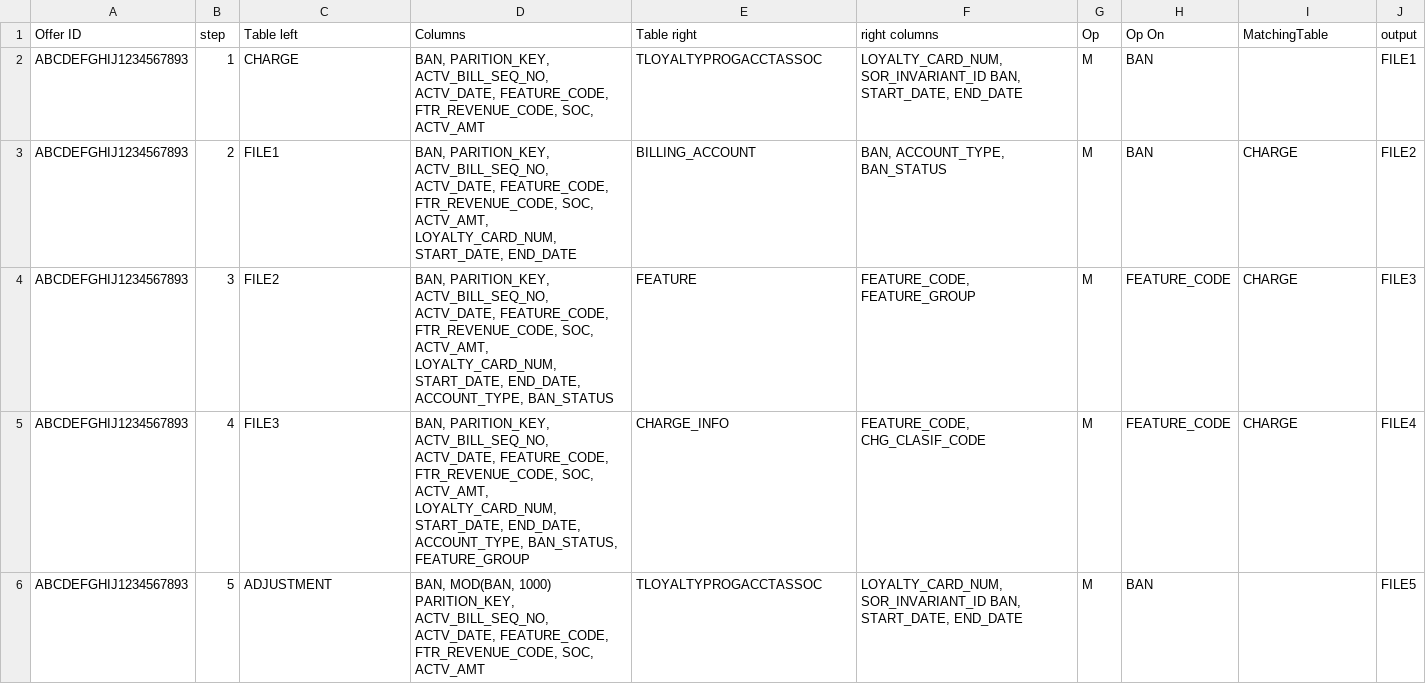
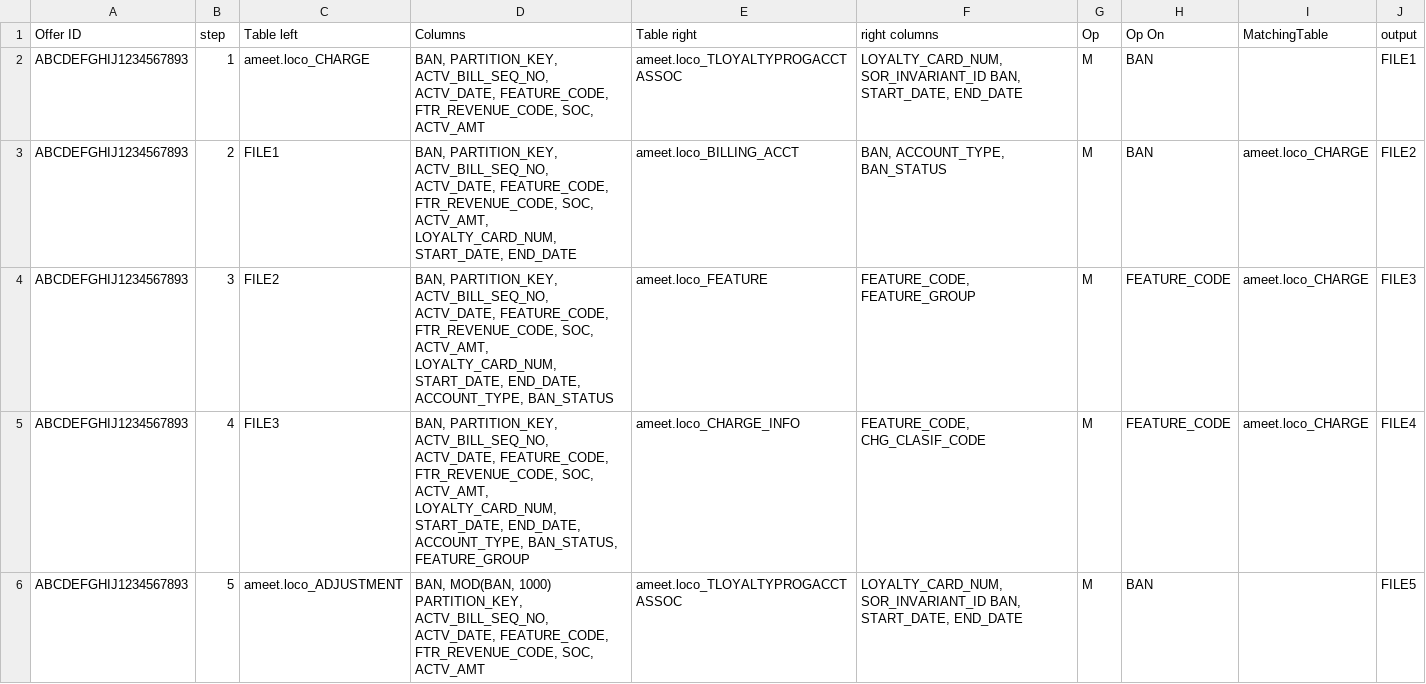
Before and after one commit to ameet123/batcheco, a CSV file: lococriteria/input/preproc.csv, drawn as a sheet; only a part is shown; the diff covers the shown part only.

```diff
--- a/lococriteria/input/preproc.csv
+++ b/lococriteria/input/preproc.csv
@@ -1,6 +1,6 @@
 Offer ID,step,Table left,Columns,Table right,right columns,Op,Op On,MatchingTable,output
-ABCDEFGHIJ1234567893,1,CHARGE,"BAN, PARITION_KEY, ACTV_BILL_SEQ_NO, ACTV_DATE, FEATURE_CODE, FTR_REVENUE_CODE, SOC, ACTV_AMT",TLOYALTYPROGACCTASSOC,"LOYALTY_CARD_NUM, SOR_INVARIANT_ID BAN, START_DATE, END_DATE",M,BAN,,FILE1
-ABCDEFGHIJ1234567893,2,FILE1,"BAN, PARITION_KEY, ACTV_BILL_SEQ_NO, ACTV_DATE, FEATURE_CODE, FTR_REVENUE_CODE, SOC, ACTV_AMT, LOYALTY_CARD_NUM, START_DATE, END_DATE",BILLING_ACCOUNT,"BAN, ACCOUNT_TYPE, BAN_STATUS",M,BAN,CHARGE,FILE2
-ABCDEFGHIJ1234567893,3,FILE2,"BAN, PARITION_KEY, ACTV_BILL_SEQ_NO, ACTV_DATE, FEATURE_CODE, FTR_REVENUE_CODE, SOC, ACTV_AMT, LOYALTY_CARD_NUM, START_DATE, END_DATE, ACCOUNT_TYPE, BAN_STATUS",FEATURE,"FEATURE_CODE, FEATURE_GROUP",M,FEATURE_CODE,CHARGE,FILE3
-ABCDEFGHIJ1234567893,4,FILE3,"BAN, PARITION_KEY, ACTV_BILL_SEQ_NO, ACTV_DATE, FEATURE_CODE, FTR_REVENUE_CODE, SOC, ACTV_AMT, LOYALTY_CARD_NUM, START_DATE, END_DATE, ACCOUNT_TYPE, BAN_STATUS, FEATURE_GROUP",CHARGE_INFO,"FEATURE_CODE, CHG_CLASIF_CODE",M,FEATURE_CODE,CHARGE,FILE4
-ABCDEFGHIJ1234567893,5,ADJUSTMENT,"BAN, MOD(BAN, 1000) PARITION_KEY, ACTV_BILL_SEQ_NO, ACTV_DATE, FEATURE_CODE, FTR_REVENUE_CODE, SOC, ACTV_AMT",TLOYALTYPROGACCTASSOC,"LOYALTY_CARD_NUM, SOR_INVARIANT_ID BAN, START_DATE, END_DATE",M,BAN,,FILE5
+ABCDEFGHIJ1234567893,1,ameet.loco_CHARGE,"BAN, PARTITION_KEY, ACTV_BILL_SEQ_NO, ACTV_DATE, FEATURE_CODE, FTR_REVENUE_CODE, SOC, ACTV_AMT",ameet.loco_TLOYALTYPROGACCTASSOC,"LOYALTY_CARD_NUM, SOR_INVARIANT_ID BAN, START_DATE, END_DATE",M,BAN,,FILE1
+ABCDEFGHIJ1234567893,2,FILE1,"BAN, PARTITION_KEY, ACTV_BILL_SEQ_NO, ACTV_DATE, FEATURE_CODE, FTR_REVENUE_CODE, SOC, ACTV_AMT, LOYALTY_CARD_NUM, START_DATE, END_DATE",ameet.loco_BILLING_ACCT,"BAN, ACCOUNT_TYPE, BAN_STATUS",M,BAN,ameet.loco_CHARGE,FILE2
+ABCDEFGHIJ1234567893,3,FILE2,"BAN, PARTITION_KEY, ACTV_BILL_SEQ_NO, ACTV_DATE, FEATURE_CODE, FTR_REVENUE_CODE, SOC, ACTV_AMT, LOYALTY_CARD_NUM, START_DATE, END_DATE, ACCOUNT_TYPE, BAN_STATUS",ameet.loco_FEATURE,"FEATURE_CODE, FEATURE_GROUP",M,FEATURE_CODE,ameet.loco_CHARGE,FILE3
+ABCDEFGHIJ1234567893,4,FILE3,"BAN, PARTITION_KEY, ACTV_BILL_SEQ_NO, ACTV_DATE, FEATURE_CODE, FTR_REVENUE_CODE, SOC, ACTV_AMT, LOYALTY_CARD_NUM, START_DATE, END_DATE, ACCOUNT_TYPE, BAN_STATUS, FEATURE_GROUP",ameet.loco_CHARGE_INFO,"FEATURE_CODE, CHG_CLASIF_CODE",M,FEATURE_CODE,ameet.loco_CHARGE,FILE4
+ABCDEFGHIJ1234567893,5,ameet.loco_ADJUSTMENT,"BAN, MOD(BAN, 1000) PARTITION_KEY, ACTV_BILL_SEQ_NO, ACTV_DATE, FEATURE_CODE, FTR_REVENUE_CODE, SOC, ACTV_AMT",ameet.loco_TLOYALTYPROGACCTASSOC,"LOYALTY_CARD_NUM, SOR_INVARIANT_ID BAN, START_DATE, END_DATE",M,BAN,,FILE5
```
Also changed, not shown: 13 edited cells elsewhere in this file, 19 other files.
